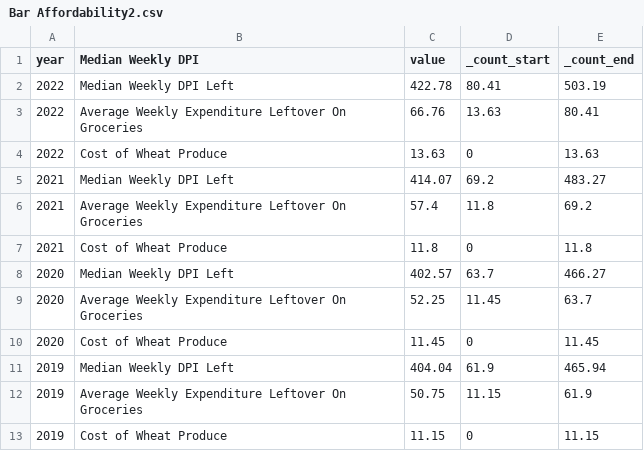
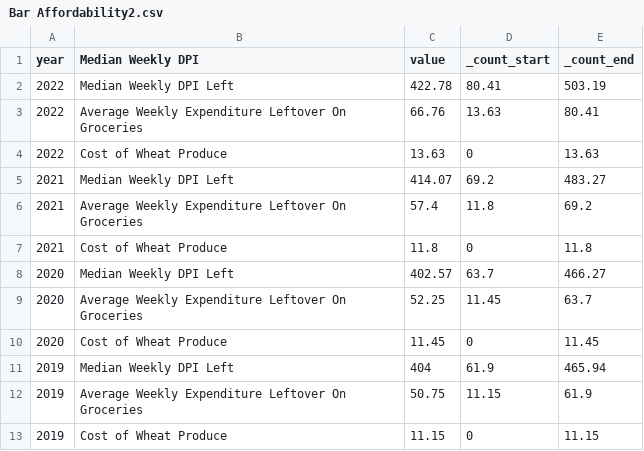
Before and after one commit to r-volo/r-volo.github.io, a CSV file: Bar Affordability2.csv, drawn as a sheet.

Commit message:
Update Bar Affordability2.csv

```diff
--- a/Bar Affordability2.csv
+++ b/Bar Affordability2.csv
@@ -10,3 +10,3 @@ year,Median Weekly DPI,value,_count_start,_count_end
 2020,Cost of Wheat Produce,11.45,0,11.45
-2019,Median Weekly DPI Left,404.04,61.9,465.94
+2019,Median Weekly DPI Left,404,61.9,465.94
 2019,Average Weekly Expenditure Leftover On Groceries,50.75,11.15,61.9
```
